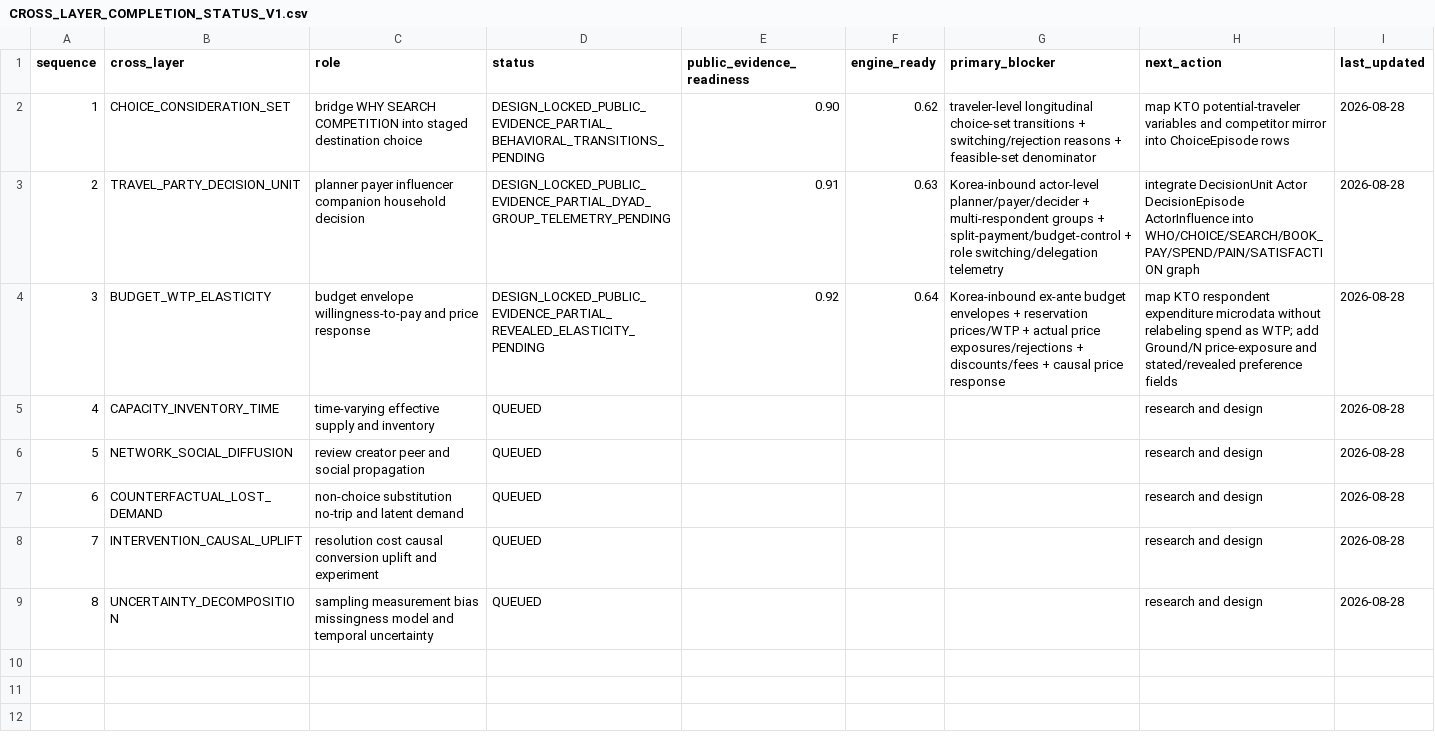
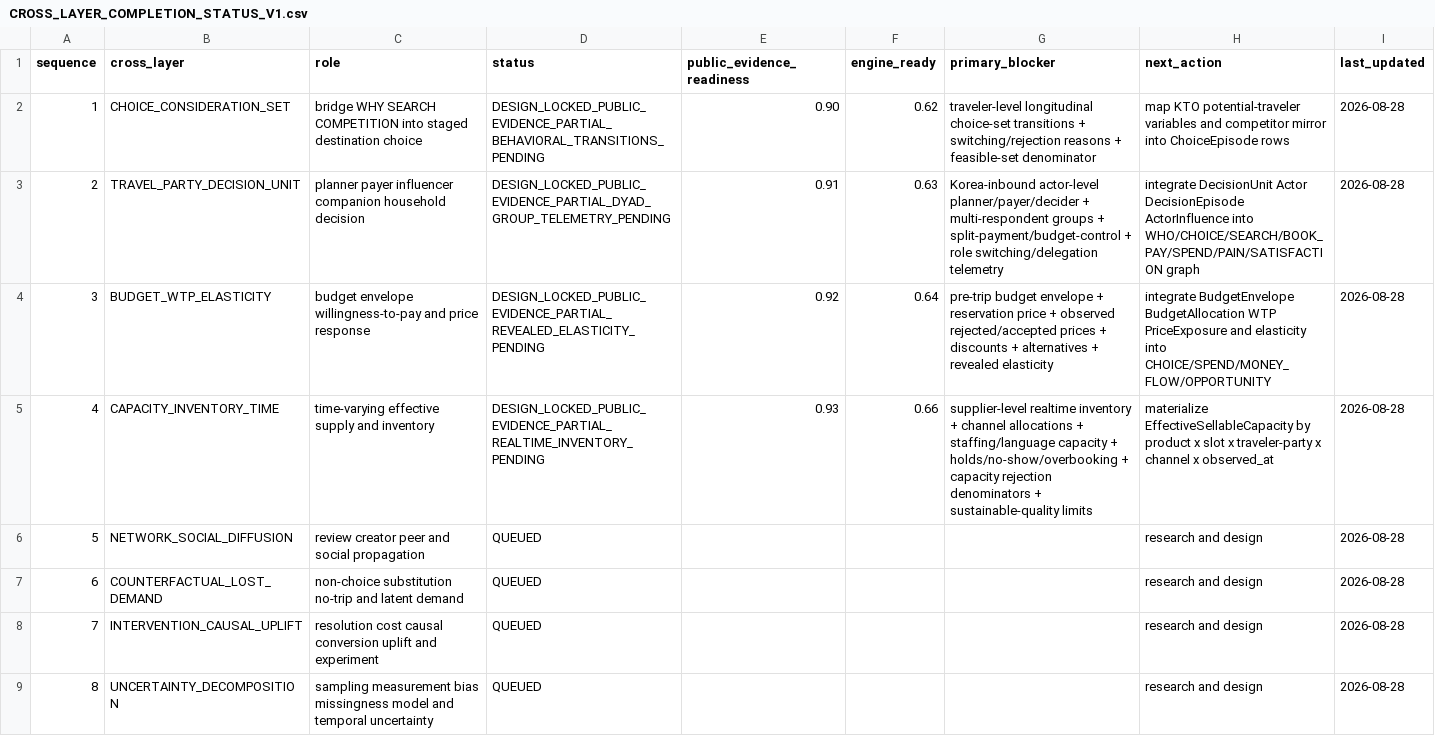
Before and after one commit to fusion3333/fusion, a CSV file: 00_SYSTEM/CROSS_LAYER_COMPLETION_STATUS_V1.csv, drawn as a sheet.

Commit message:
Lock capacity inventory time cross-layer

```diff
--- a/00_SYSTEM/CROSS_LAYER_COMPLETION_STATUS_V1.csv
+++ b/00_SYSTEM/CROSS_LAYER_COMPLETION_STATUS_V1.csv
@@ -3,4 +3,4 @@ sequence,cross_layer,role,status,public_evidence_readiness,engine_ready,primary_
 2,TRAVEL_PARTY_DECISION_UNIT,"planner payer influencer companion household decision",DESIGN_LOCKED_PUBLIC_EVIDENCE_PARTIAL_DYAD_GROUP_TELEMETRY_PENDING,0.91,0.63,"Korea-inbound actor-level planner/payer/decider + multi-respondent groups + split-payment/budget-control + role switching/delegation telemetry","integrate DecisionUnit Actor DecisionEpisode ActorInfluence into WHO/CHOICE/SEARCH/BOOK_PAY/SPEND/PAIN/SATISFACTION graph",2026-08-28
-3,BUDGET_WTP_ELASTICITY,"budget envelope willingness-to-pay and price response",DESIGN_LOCKED_PUBLIC_EVIDENCE_PARTIAL_REVEALED_ELASTICITY_PENDING,0.92,0.64,"Korea-inbound ex-ante budget envelopes + reservation prices/WTP + actual price exposures/rejections + discounts/fees + causal price response","map KTO respondent expenditure microdata without relabeling spend as WTP; add Ground/N price-exposure and stated/revealed preference fields",2026-08-28
-4,CAPACITY_INVENTORY_TIME,"time-varying effective supply and inventory",QUEUED,,,,"research and design",2026-08-28
+3,BUDGET_WTP_ELASTICITY,"budget envelope willingness-to-pay and price response",DESIGN_LOCKED_PUBLIC_EVIDENCE_PARTIAL_REVEALED_ELASTICITY_PENDING,0.92,0.64,"pre-trip budget envelope + reservation price + observed rejected/accepted prices + discounts + alternatives + revealed elasticity","integrate BudgetEnvelope BudgetAllocation WTP PriceExposure and elasticity into CHOICE/SPEND/MONEY_FLOW/OPPORTUNITY",2026-08-28
+4,CAPACITY_INVENTORY_TIME,"time-varying effective supply and inventory",DESIGN_LOCKED_PUBLIC_EVIDENCE_PARTIAL_REALTIME_INVENTORY_PENDING,0.93,0.66,"supplier-level realtime inventory + channel allocations + staffing/language capacity + holds/no-show/overbooking + capacity rejection denominators + sustainable-quality limits","materialize EffectiveSellableCapacity by product x slot x traveler-party x channel x observed_at",2026-08-28
 5,NETWORK_SOCIAL_DIFFUSION,"review creator peer and social propagation",QUEUED,,,,"research and design",2026-08-28
```
